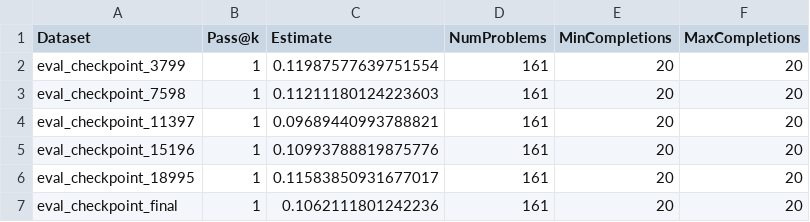
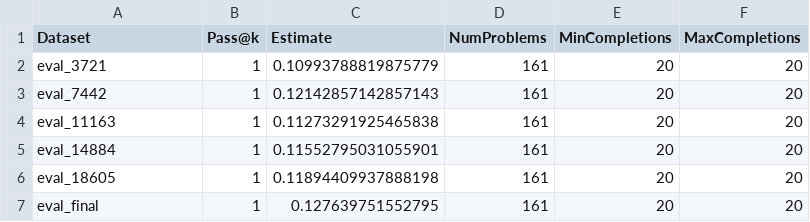
Before and after one commit to nuprl/MultiPL-T, a CSV file: experiments/lua_stack_full_1b/results.csv, drawn as a sheet.

```diff
--- a/experiments/lua_stack_full_1b/results.csv
+++ b/experiments/lua_stack_full_1b/results.csv
@@ -1,7 +1,7 @@
 Dataset,Pass@k,Estimate,NumProblems,MinCompletions,MaxCompletions
-eval_checkpoint_3799,1,0.11987577639751554,161,20,20
-eval_checkpoint_7598,1,0.11211180124223603,161,20,20
-eval_checkpoint_11397,1,0.09689440993788821,161,20,20
-eval_checkpoint_15196,1,0.10993788819875776,161,20,20
-eval_checkpoint_18995,1,0.11583850931677017,161,20,20
-eval_checkpoint_final,1,0.1062111801242236,161,20,20
+eval_3721,1,0.10993788819875779,161,20,20
+eval_7442,1,0.12142857142857143,161,20,20
+eval_11163,1,0.11273291925465838,161,20,20
+eval_14884,1,0.11552795031055901,161,20,20
+eval_18605,1,0.11894409937888198,161,20,20
+eval_final,1,0.127639751552795,161,20,20
```
Also changed, not shown: experiments/rkt_stack_full_1b/results.csv, 2 other files.
